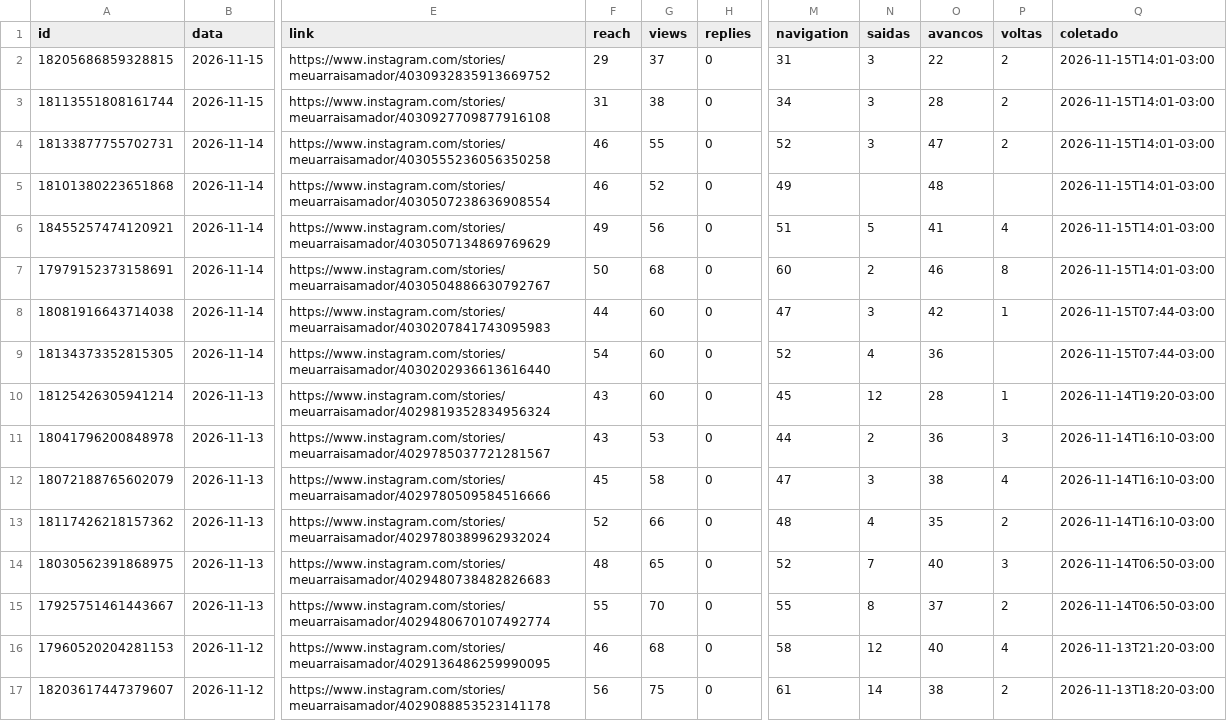
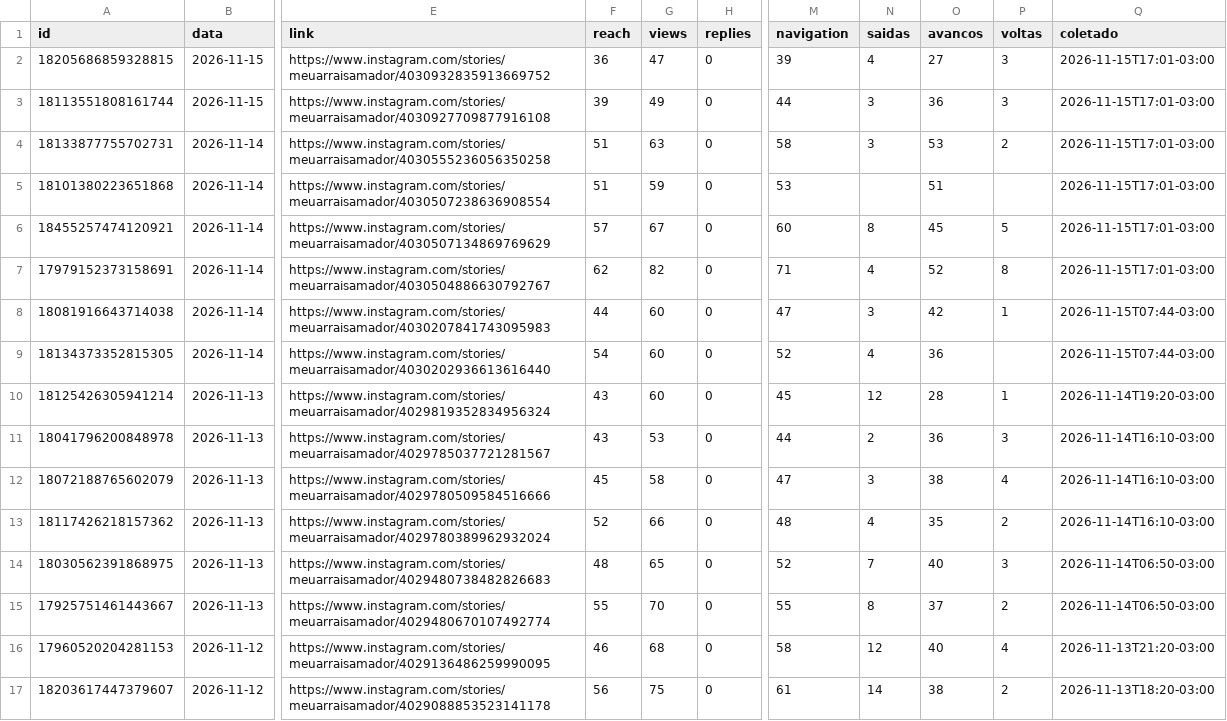
Before and after one commit to denysdmo/maa-publicador, a CSV file: metricas/stories.csv, drawn as a sheet; only a part is shown, gaps mark what is left out; the diff names each change by its address in the sheet, - before the commit and + after, or states it on an @@ line.

```diff
--- a/metricas/stories.csv
+++ b/metricas/stories.csv
-F2 (reach): 29
+F2 (reach): 36
-G2 (views): 37
+G2 (views): 47
-M2 (navigation): 31
+M2 (navigation): 39
-N2 (saidas): 3
+N2 (saidas): 4
-O2 (avancos): 22
+O2 (avancos): 27
-P2:P3 (voltas): 2
+P2:P3 (voltas): 3
-Q2:Q7 (coletado): 2026-11-15T14:01-03:00
+Q2:Q7 (coletado): 2026-11-15T17:01-03:00
-F3 (reach): 31
+F3 (reach): 39
-G3 (views): 38
+G3 (views): 49
-M3 (navigation): 34
+M3 (navigation): 44
-O3 (avancos): 28
+O3 (avancos): 36
-F4:F5 (reach): 46
+F4:F5 (reach): 51
-G4 (views): 55
+G4 (views): 63
-M4 (navigation): 52
+M4 (navigation): 58
-O4 (avancos): 47
+O4 (avancos): 53
-G5 (views): 52
+G5 (views): 59
-M5 (navigation): 49
+M5 (navigation): 53
-O5 (avancos): 48
+O5 (avancos): 51
-F6 (reach): 49
+F6 (reach): 57
-G6 (views): 56
+G6 (views): 67
-M6 (navigation): 51
+M6 (navigation): 60
-N6 (saidas): 5
+N6 (saidas): 8
-O6 (avancos): 41
+O6 (avancos): 45
-P6 (voltas): 4
+P6 (voltas): 5
-F7 (reach): 50
+F7 (reach): 62
-G7 (views): 68
+G7 (views): 82
-M7 (navigation): 60
+M7 (navigation): 71
-N7 (saidas): 2
+N7 (saidas): 4
-O7 (avancos): 46
+O7 (avancos): 52
```
Also changed, not shown: metricas/conta.csv, metricas/midias.csv, 1 other file.
